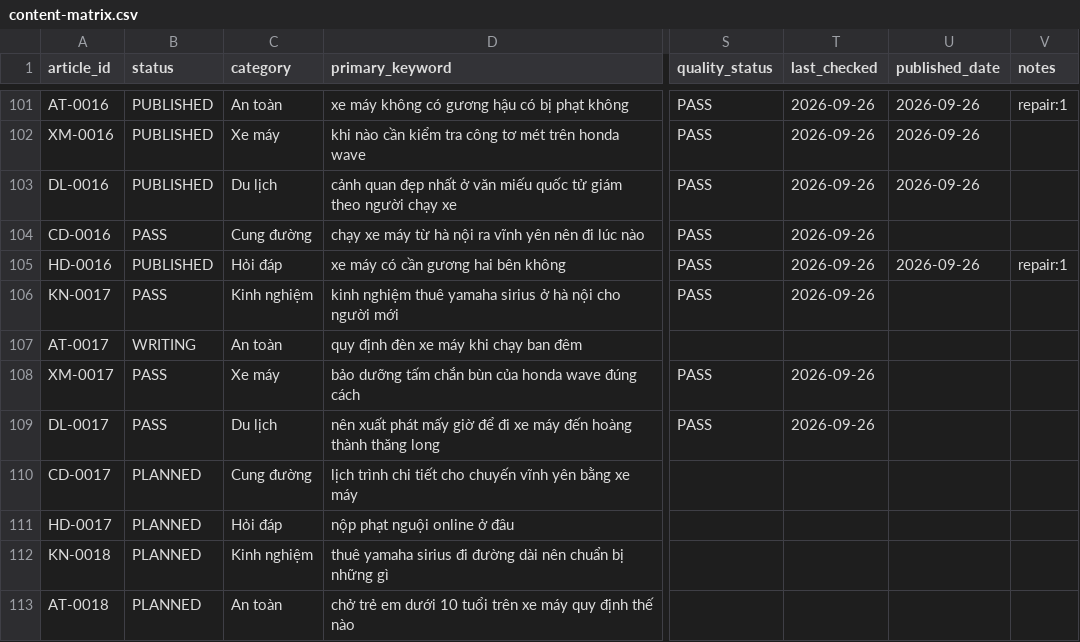
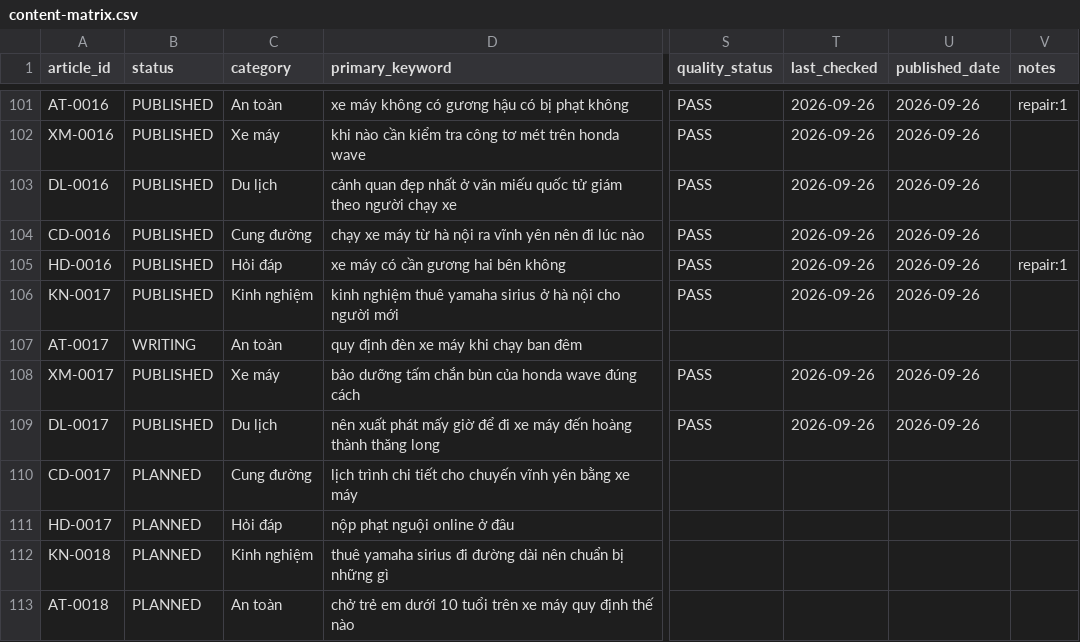
Before and after one commit to thuexemayhanoi/shop, a CSV file: data/content-matrix.csv, drawn as a sheet; only a part is shown, gaps mark what is left out; the diff names each change by its address in the sheet, - before the commit and + after, or states it on an @@ line.

```diff
--- a/data/content-matrix.csv
+++ b/data/content-matrix.csv
-B104 (status): PASS
+B104 (status): PUBLISHED
-U104 (published_date): (empty)
+U104 (published_date): 2026-09-26
-B106 (status): PASS
+B106 (status): PUBLISHED
-U106 (published_date): (empty)
+U106 (published_date): 2026-09-26
-B108:B109 (status): PASS
+B108:B109 (status): PUBLISHED
-U108:U109 (published_date): (empty)
+U108:U109 (published_date): 2026-09-26
```
Also changed, not shown: 10 other files.
